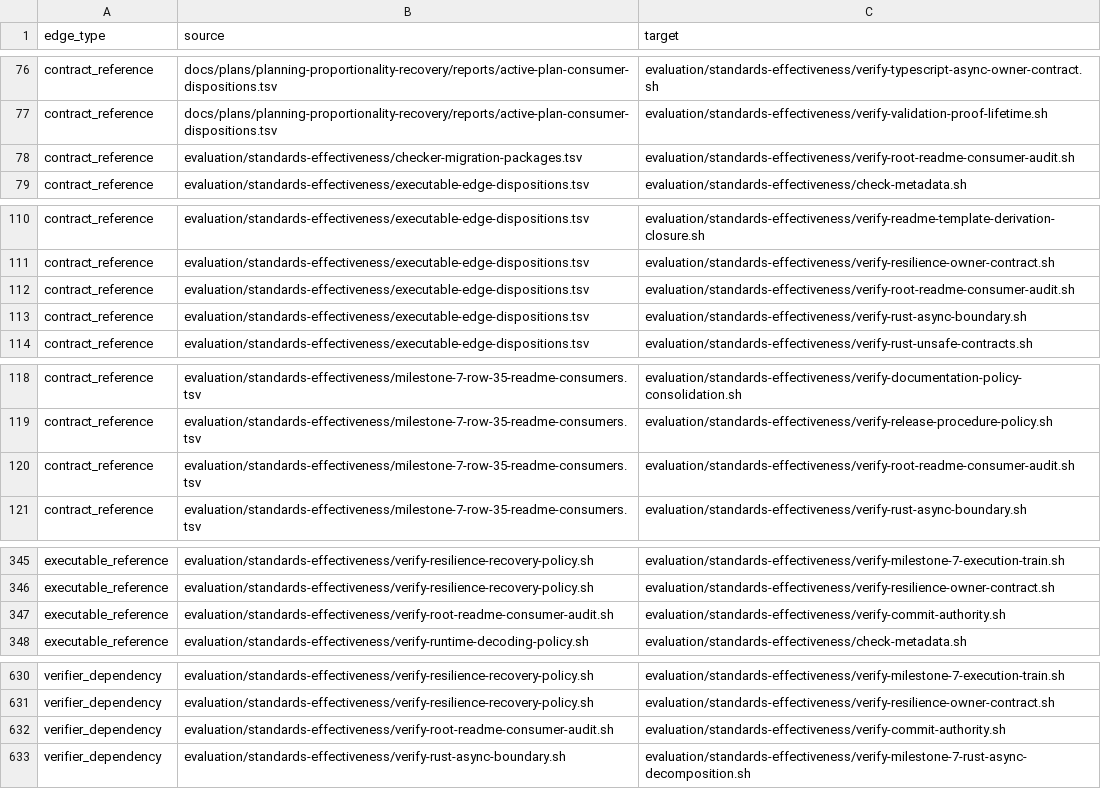
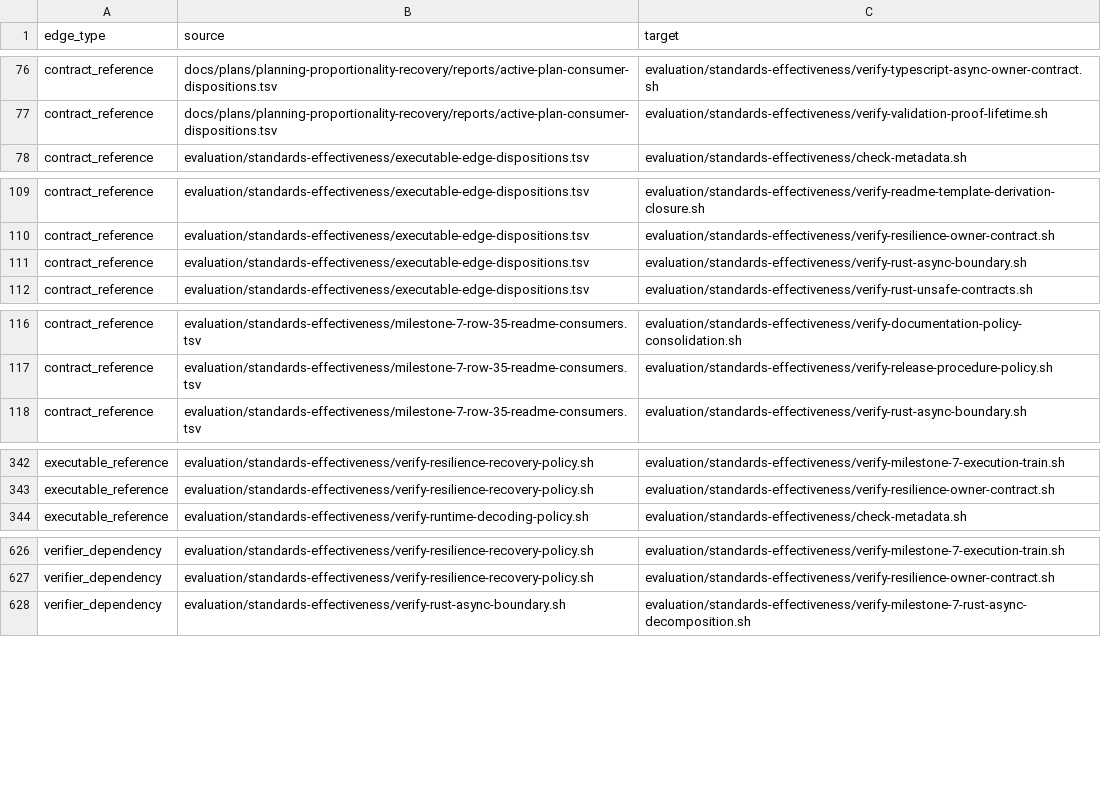
Before and after one commit to MrScripty/Coding-Standards, a TSV file: evaluation/standards-effectiveness/generated/checker-dependency-edges.tsv, drawn as a sheet; only a part is shown, gaps mark what is left out; the diff names each change by its address in the sheet, - before the commit and + after, or states it on an @@ line.

Commit message:
feat(verification): replace root consumer audit
Extend the existing row-35 suite with strict README consumer classifications, generated-inventory-derived membership, and Commit-source prohibition. Extend root-index closure with the permanent direct Commit-route prohibition; add no suite or dependency.

Accept M6-I12, transfer thirteen historical consumer records to row-35 suite evidence and three routing/index identity records to root-index suite evidence, preserve two Commit independent-gate dispositions, derive whole-checker numeric retirement, and delete the aggregate Bash checker and its self-classification.

Focused owner, package and edge, numeric lifecycle, removal, protected-source, mutation, plan, generated freshness, all 160 declarative suites, diff, and complete checkpoint verification pass at 113 Bash checkers, 117 nodes, 697 edges, and 117 components. No registry node, Bash repair, wrapper, compatibility path, copied count, manual numeric mapping, or fallback remains.

```diff
--- a/evaluation/standards-effectiveness/generated/checker-dependency-edges.tsv
+++ b/evaluation/standards-effectiveness/generated/checker-dependency-edges.tsv
-row 78: contract_reference | evaluation/standards-effectiveness/checker-migration-packages.tsv | evaluation/standards-effectiveness/verify-root-readme-consumer-audit.sh
-row 112: contract_reference | evaluation/standards-effectiveness/executable-edge-dispositions.tsv | evaluation/standards-effectiveness/verify-root-readme-consumer-audit.sh
-row 120: contract_reference | evaluation/standards-effectiveness/milestone-7-row-35-readme-consumers.tsv | evaluation/standards-effectiveness/verify-root-readme-consumer-audit.sh
-row 347: executable_reference | evaluation/standards-effectiveness/verify-root-readme-consumer-audit.sh | evaluation/standards-effectiveness/verify-commit-authority.sh
-row 632: verifier_dependency | evaluation/standards-effectiveness/verify-root-readme-consumer-audit.sh | evaluation/standards-effectiveness/verify-commit-authority.sh
```
Also changed, not shown: evaluation/standards-effectiveness/executable-edge-dispositions.tsv, evaluation/standards-effectiveness/generated/checker-dependency-components.tsv, 14 other files.
